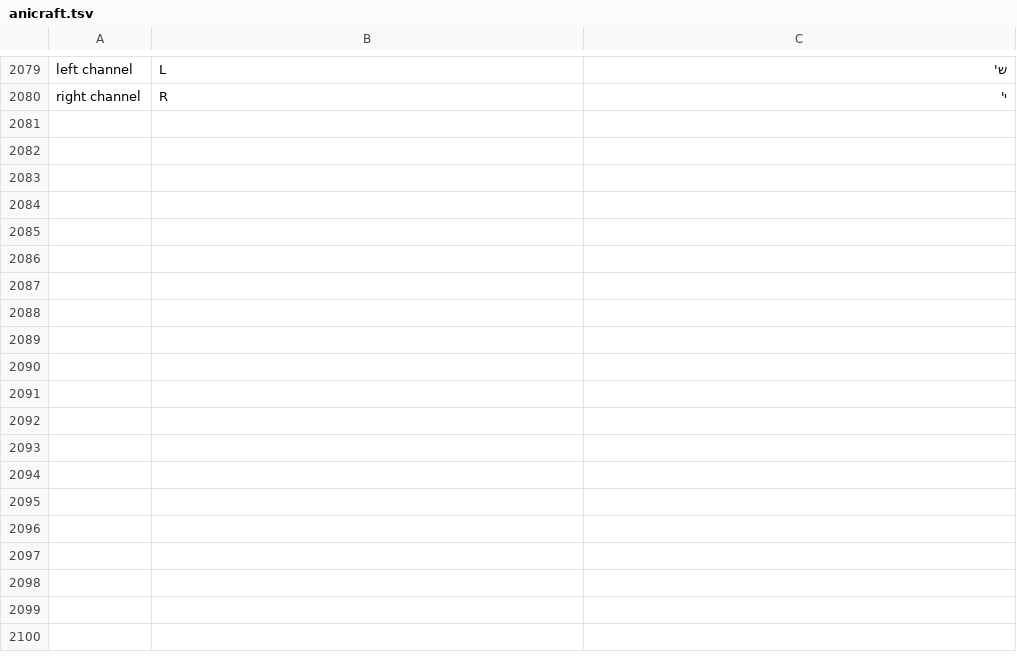
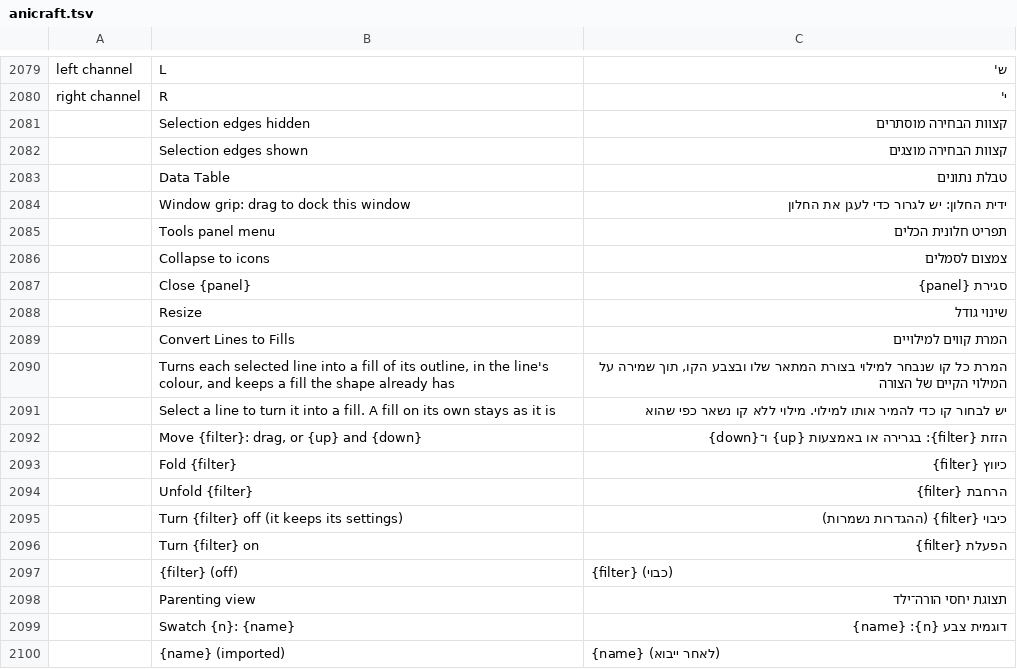
Before and after one commit to hrb9/craft-i18n, a TSV file: locales/he/anicraft.tsv, drawn as a sheet; only a part is shown, gaps mark what is left out; the diff covers the shown part only; the diff names each change by its address in the sheet, - before the commit and + after, or states it on an @@ line.

```diff
--- a/locales/he/anicraft.tsv
+++ b/locales/he/anicraft.tsv
+row 2081:  | Selection edges hidden | קצוות הבחירה מוסתרים
+row 2082:  | Selection edges shown | קצוות הבחירה מוצגים
+row 2083:  | Data Table | טבלת נתונים
+row 2084:  | Window grip: drag to dock this window | ידית החלון: יש לגרור כדי לעגן את החלון
+row 2085:  | Tools panel menu | תפריט חלונית הכלים
+row 2086:  | Collapse to icons | צמצום לסמלים
+row 2087:  | Close {panel} | סגירת {panel}
+row 2088:  | Resize | שינוי גודל
+row 2089:  | Convert Lines to Fills | המרת קווים למילויים
+row 2090:  | Turns each selected line into a fill of its outline, in the line's colour, and keeps a fill the shape already has | המרת כל קו שנבחר למילוי בצורת המתאר שלו ובצבע הקו, תוך שמירה על המילוי הקיים של הצורה
+row 2091:  | Select a line to turn it into a fill. A fill on its own stays as it is | יש לבחור קו כדי להמיר אותו למילוי. מילוי ללא קו נשאר כפי שהוא
+row 2092:  | Move {filter}: drag, or {up} and {down} | הזזת {filter}: בגרירה או באמצעות {up} ו־{down}
+row 2093:  | Fold {filter} | כיווץ {filter}
+row 2094:  | Unfold {filter} | הרחבת {filter}
+row 2095:  | Turn {filter} off (it keeps its settings) | כיבוי {filter} (ההגדרות נשמרות)
+row 2096:  | Turn {filter} on | הפעלת {filter}
+row 2097:  | {filter} (off) | {filter} (כבוי)
+row 2098:  | Parenting view | תצוגת יחסי הורה־ילד
+row 2099:  | Swatch {n}: {name} | דוגמית צבע {n}: {name}
+row 2100:  | {name} (imported) | {name} (לאחר ייבוא)
```
Also changed, not shown: 9 added rows elsewhere in this file, 1 other file.
